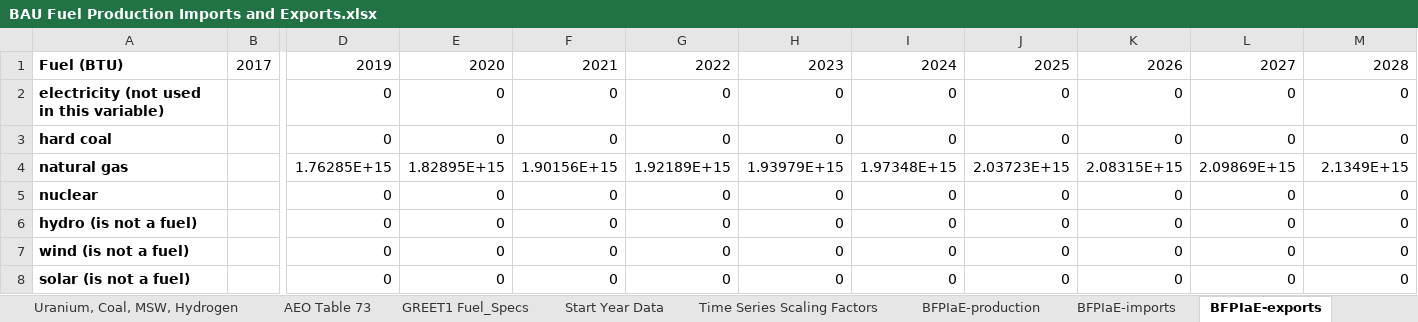
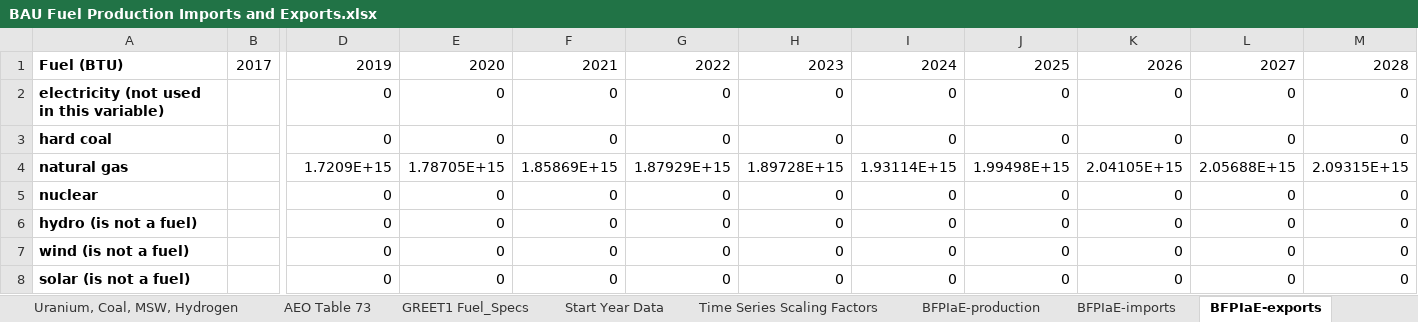
Before and after one commit to EnergyInnovation/eps-colorado, an Excel workbook: InputData/fuels/BFPIaE/BAU Fuel Production Imports and Exports.xlsx, sheet BFPIaE-exports, drawn as a sheet; only a part is shown, gaps mark what is left out; values as stored, in another font and other column widths than the file's, no borders; removed rows and columns are numbered as before the commit, all else as after; rows hold the shown columns only; the diff names each change by its address in the sheet, - before the commit and + after, or states it on an @@ line.

Commit message:
updated fuels and industry files

```diff
--- a/InputData/fuels/BFPIaE/BAU Fuel Production Imports and Exports.xlsx (sheet BFPIaE-exports)
+++ b/InputData/fuels/BFPIaE/BAU Fuel Production Imports and Exports.xlsx (sheet BFPIaE-exports)
-row 4: natural gas |  | 1.76285E+15 | 1.82895E+15 | 1.90156E+15 | 1.92189E+15 | 1.93979E+15 | 1.97348E+15 | 2.03723E+15 | 2.08315E+15 | 2.09869E+15 | 2.1349E+15
+row 4: natural gas |  | 1.7209E+15 | 1.78705E+15 | 1.85869E+15 | 1.87929E+15 | 1.89728E+15 | 1.93114E+15 | 1.99498E+15 | 2.04105E+15 | 2.05688E+15 | 2.09315E+15
```
Also changed, not shown: 59 other files.
